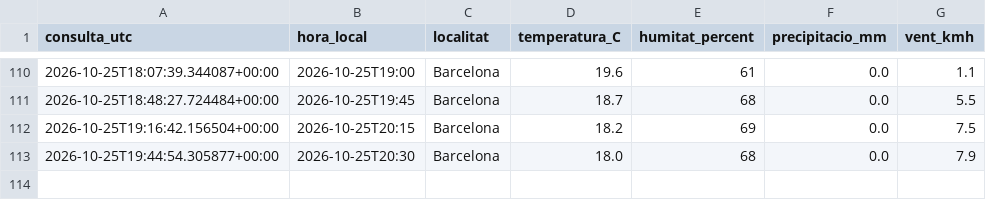
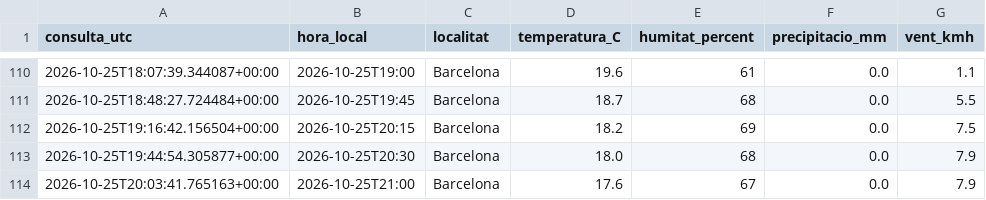
Before and after one commit to guguxapo-cpu/meteorologia-barcelona, a CSV file: dades/historial.csv, drawn as a sheet; only a part is shown, gaps mark what is left out.

```diff
--- a/dades/historial.csv
+++ b/dades/historial.csv
@@ -113 +113,2 @@ consulta_utc,hora_local,localitat,temperatura_C,humitat_percent,precipitacio_mm,
 2026-10-25T19:44:54.305877+00:00,2026-10-25T20:30,Barcelona,18.0,68,0.0,7.9
+2026-10-25T20:03:41.765163+00:00,2026-10-25T21:00,Barcelona,17.6,67,0.0,7.9
```
